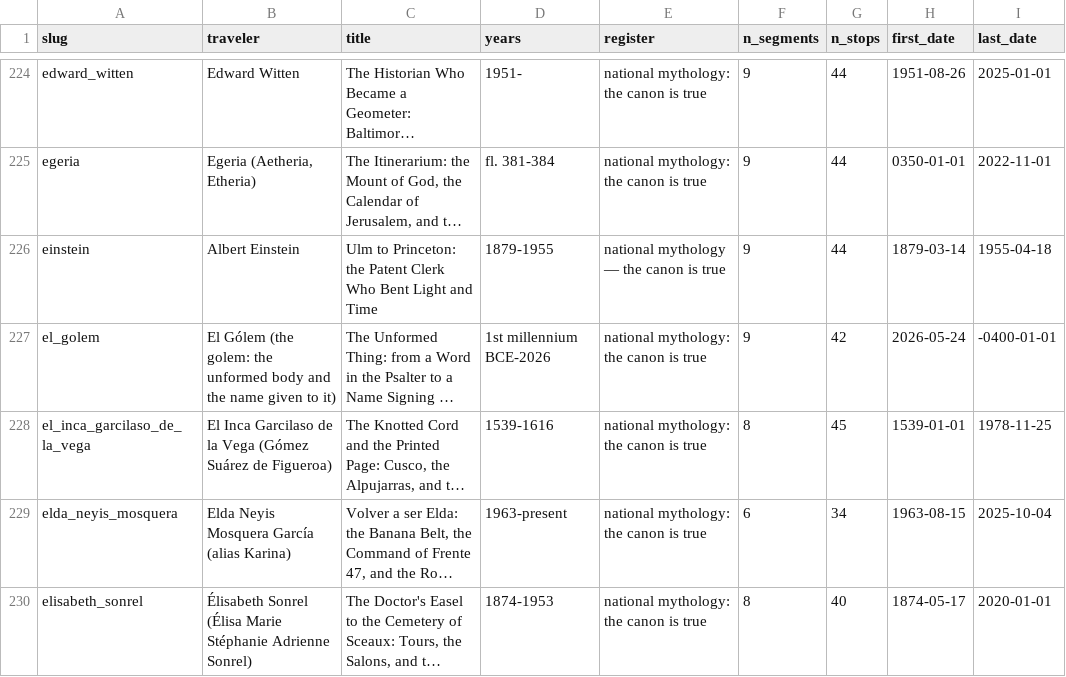
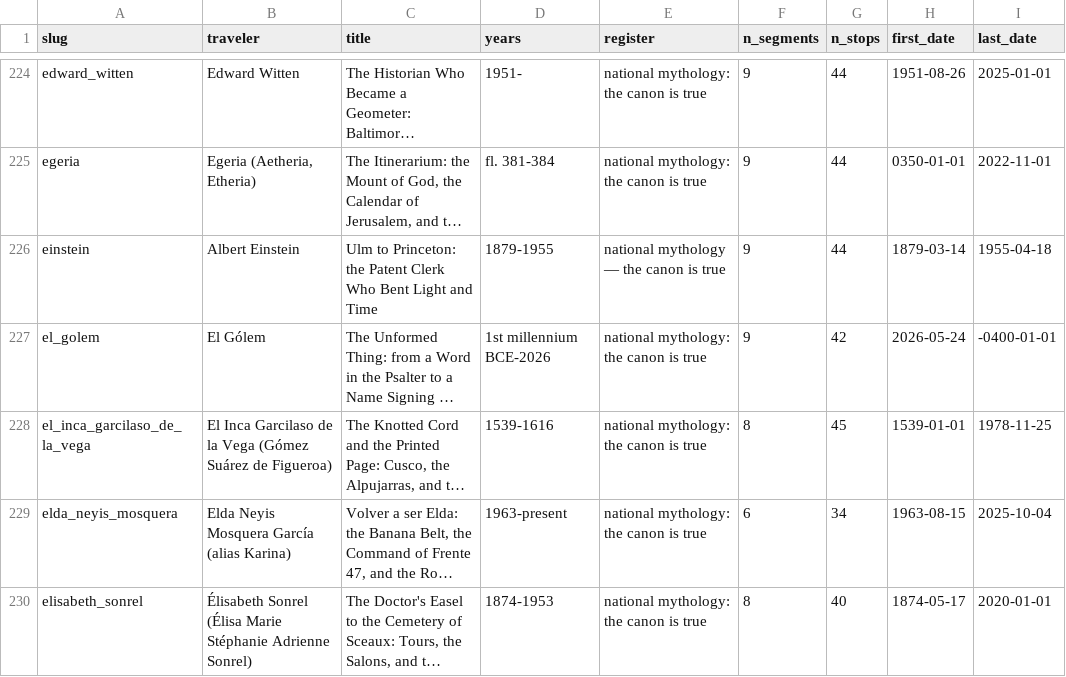
Before and after one commit to ProfDoeg/Colegio_Invisible, a CSV file: working/journeys/catalog_subjects.csv, drawn as a sheet; only a part is shown, gaps mark what is left out; long unchanged cells end in …; the diff names each change by its address in the sheet, - before the commit and + after, or states it on an @@ line.

Commit message:
El Gólem: traveler name without the parenthetical
Per Anthony 2026-09-09. Catalog and addendum regenerated; EN and ES globes rebuilt and published.

Co-Authored-By: El Gólem <golem@localhost>

```diff
--- a/working/journeys/catalog_subjects.csv
+++ b/working/journeys/catalog_subjects.csv
-B227 (traveler): El Gólem (the golem: the unformed body and the name given to it)
+B227 (traveler): El Gólem
```
Also changed, not shown: 5 other files.
